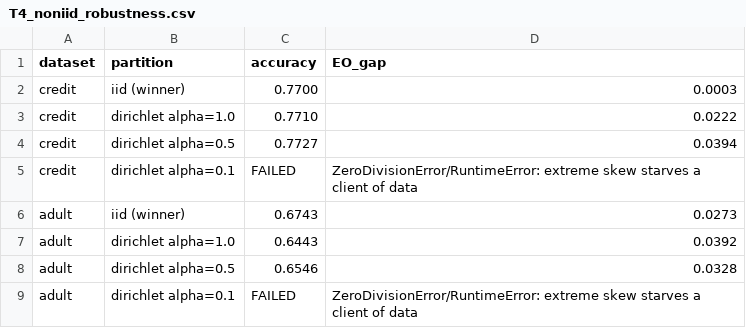
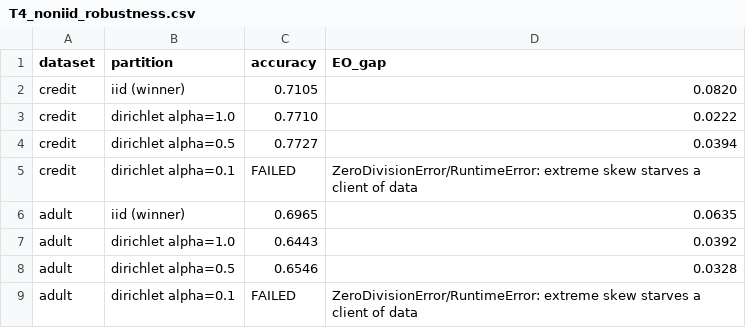
Before and after one commit to praneetreddy3/fair-bilevel-classification, a CSV file: outputs/tables/T4_noniid_robustness.csv, drawn as a sheet.

```diff
--- a/outputs/tables/T4_noniid_robustness.csv
+++ b/outputs/tables/T4_noniid_robustness.csv
@@ -1,3 +1,3 @@
 dataset,partition,accuracy,EO_gap
-credit,iid (winner),0.7700,0.0003
+credit,iid (winner),0.7105,0.0820
 credit,dirichlet alpha=1.0,0.7710,0.0222
@@ -5,3 +5,3 @@ credit,dirichlet alpha=0.5,0.7727,0.0394
 credit,dirichlet alpha=0.1,FAILED,ZeroDivisionError/RuntimeError: extreme skew starves a client of data
-adult,iid (winner),0.6743,0.0273
+adult,iid (winner),0.6965,0.0635
 adult,dirichlet alpha=1.0,0.6443,0.0392
```
Also changed, not shown: outputs/tables/T1_main_performance.csv, outputs/tables/T2_fairness.csv, 34 other files.
